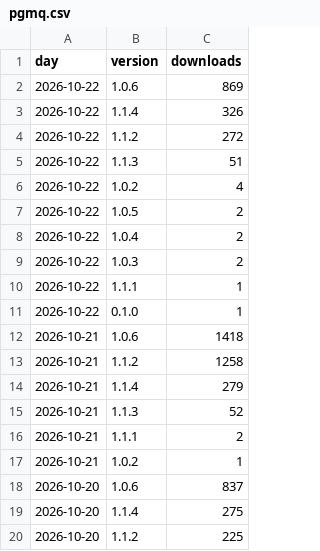
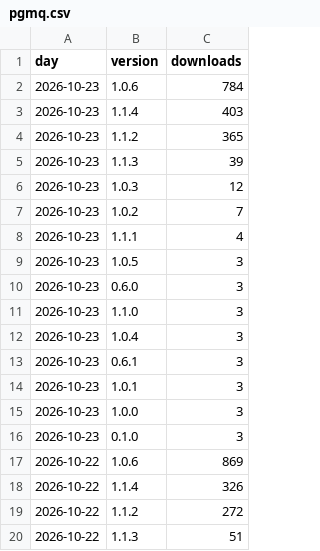
Before and after one commit to techbend/techbend.github.io, a CSV file: static/data/pypi/pgmq.csv, drawn as a sheet; only a part is shown; the shorter side is filled out with more unchanged rows.

```diff
--- a/static/data/pypi/pgmq.csv
+++ b/static/data/pypi/pgmq.csv
@@ -1,2 +1,17 @@
 day,version,downloads
+2026-10-23,1.0.6,784
+2026-10-23,1.1.4,403
+2026-10-23,1.1.2,365
+2026-10-23,1.1.3,39
+2026-10-23,1.0.3,12
+2026-10-23,1.0.2,7
+2026-10-23,1.1.1,4
+2026-10-23,1.0.5,3
+2026-10-23,0.6.0,3
+2026-10-23,1.1.0,3
+2026-10-23,1.0.4,3
+2026-10-23,0.6.1,3
+2026-10-23,1.0.1,3
+2026-10-23,1.0.0,3
+2026-10-23,0.1.0,3
 2026-10-22,1.0.6,869
```
Also changed, not shown: static/data/pypi/adjspecies3.csv, static/data/pypi/connectiva.csv, 30 other files.
